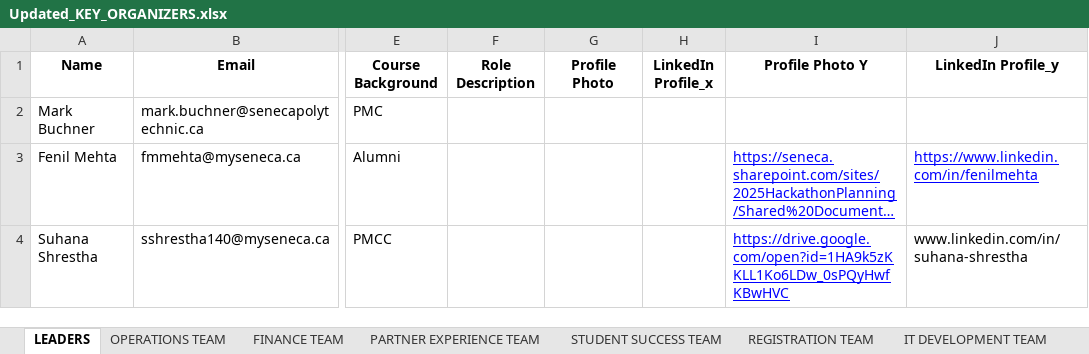
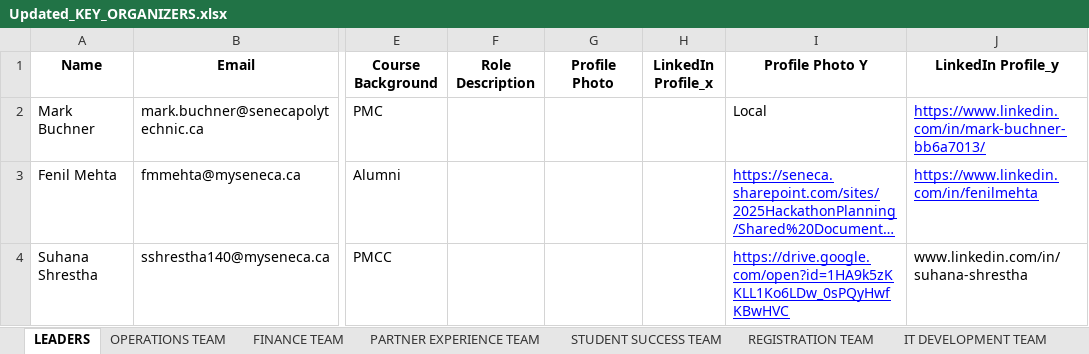
Before and after one commit to Xeon0312/pytest, an Excel workbook: excel_input/Updated_KEY_ORGANIZERS.xlsx, sheet LEADERS, drawn as a sheet; only a part is shown, gaps mark what is left out; long unchanged cells end in …; values as stored, in another font and other column widths than the file's, no borders; the diff names each change by its address in the sheet, - before the commit and + after, or states it on an @@ line.

```diff
--- a/excel_input/Updated_KEY_ORGANIZERS.xlsx (sheet LEADERS)
+++ b/excel_input/Updated_KEY_ORGANIZERS.xlsx (sheet LEADERS)
-I2 (Profile Photo Y): (empty)
+I2 (Profile Photo Y): Local
-J2 (LinkedIn Profile_y): (empty)
+J2 (LinkedIn Profile_y): https://www.linkedin.com/in/mark-buchner-bb6a7013/
```
Also changed, not shown: sheet MARKETING & COMMUNICATIONS TEAM, excel_input/Hackathon 2025 Organizing Team Member Profile Submission.xlsx, excel_input/KEY ORGANIZERS.xlsx, 4 other files.
